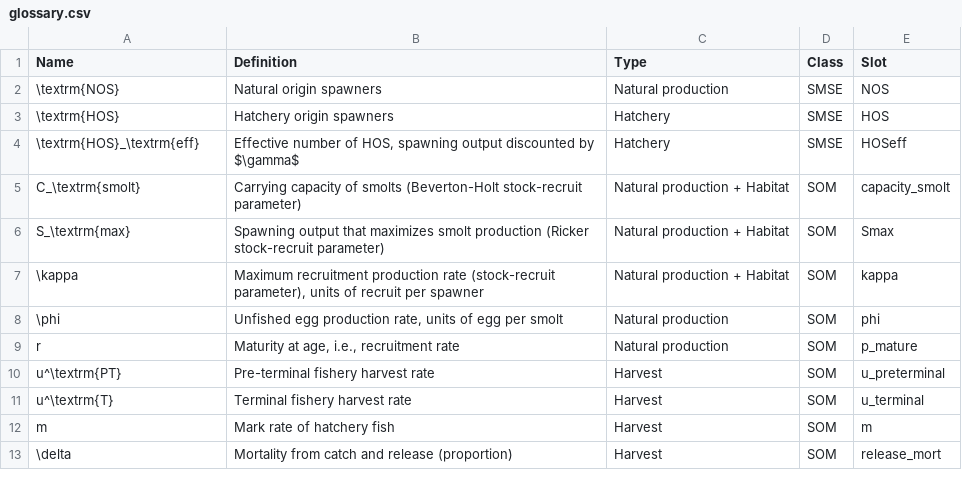
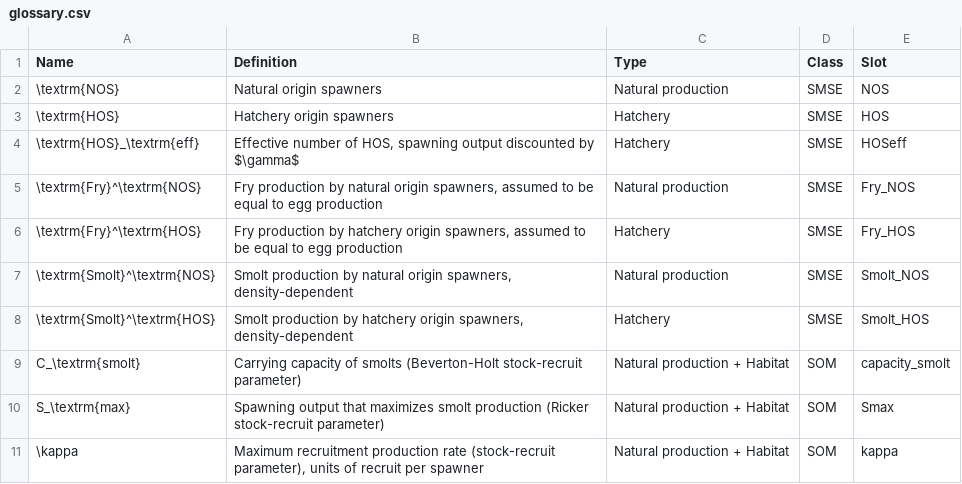
Before and after one commit to Blue-Matter/salmonMSE, a CSV file: vignettes/tables/glossary.csv, drawn as a sheet; only a part is shown; the shorter side is filled out with more unchanged rows; the diff names each change by its address in the sheet, - before the commit and + after, or states it on an @@ line.

Commit message:
Add fry and smolt terms to glossary

```diff
--- a/vignettes/tables/glossary.csv
+++ b/vignettes/tables/glossary.csv
+row 5: \textrm{Fry}^\textrm{NOS} | Fry production by natural origin spawners, assumed to be equal to egg production | Natural production | SMSE | Fry_NOS
+row 6: \textrm{Fry}^\textrm{HOS} | Fry production by hatchery origin spawners, assumed to be equal to egg production | Hatchery | SMSE | Fry_HOS
+row 7: \textrm{Smolt}^\textrm{NOS} | Smolt production by natural origin spawners, density-dependent | Natural production | SMSE | Smolt_NOS
+row 8: \textrm{Smolt}^\textrm{HOS} | Smolt production by hatchery origin spawners, density-dependent | Hatchery | SMSE | Smolt_HOS
```
